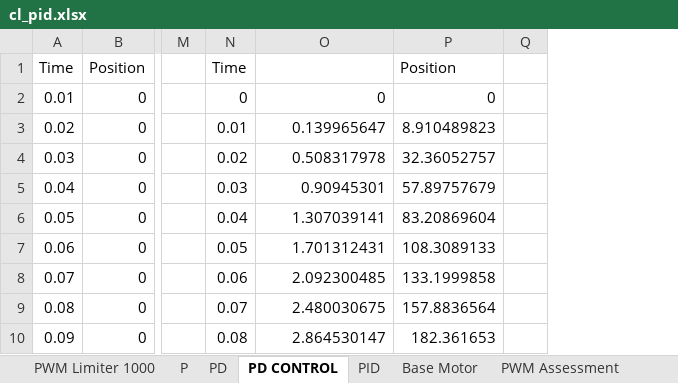
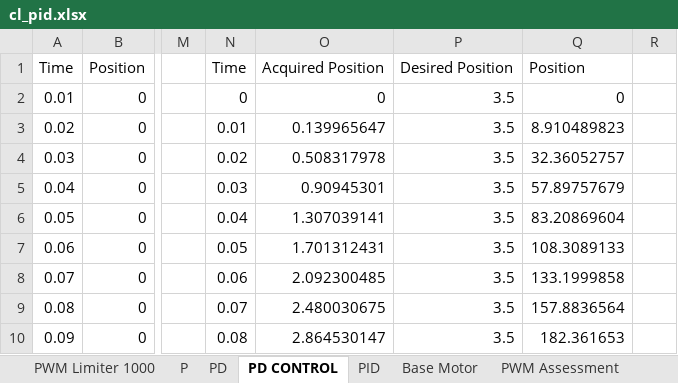
Before and after one commit to lcall3/Controller, an Excel workbook: data/cl_pid.xlsx, sheet PD CONTROL, drawn as a sheet; only a part is shown, gaps mark what is left out; values as stored, in another font and other column widths than the file's, no borders; charts and pictures not drawn; the diff names each change by its address in the sheet, - before the commit and + after, or states it on an @@ line.

```diff
--- a/data/cl_pid.xlsx (sheet PD CONTROL)
+++ b/data/cl_pid.xlsx (sheet PD CONTROL)
+column P, rows 1-10: Desired Position | 3.5 | 3.5 | 3.5 | 3.5 | 3.5 | 3.5 | 3.5 | 3.5 | 3.5
-O1: (empty)
+O1: Acquired Position
```
Also changed, not shown: sheet PID, other sheet tabs, charts or pictures, data/PWM to curent driver voltage out.xlsx, model/Single Motor/pos.xlsx, 19 other files.
